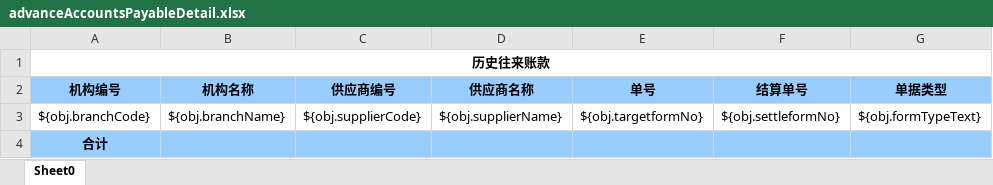
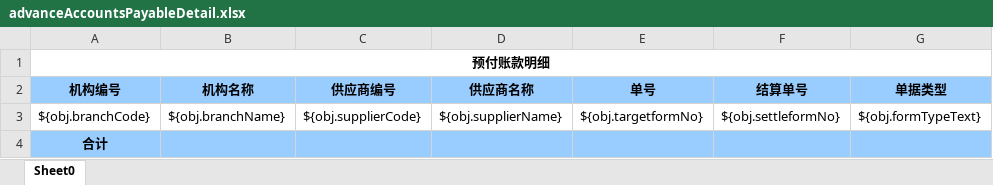
Before and after one commit to zly1988203/easyUI-web, an Excel workbook: src/main/resources/template/excel/export/advanceAccountsPayableDetail.xlsx, sheet Sheet0, drawn as a sheet; only a part is shown; values as stored, in another font and other column widths than the file's, no borders; the diff names each change by its address in the sheet, - before the commit and + after, or states it on an @@ line.

```diff
--- a/src/main/resources/template/excel/export/advanceAccountsPayableDetail.xlsx (sheet Sheet0)
+++ b/src/main/resources/template/excel/export/advanceAccountsPayableDetail.xlsx (sheet Sheet0)
-A1 (机构编号): 历史往来账款
+A1 (机构编号): 预付账款明细
```
Also changed, not shown: src/main/resources/template/excel/export/paidAccountsPayable.xlsx, src/main/resources/template/excel/export/paidAccountsPayableDetail.xlsx, 4 other files.
